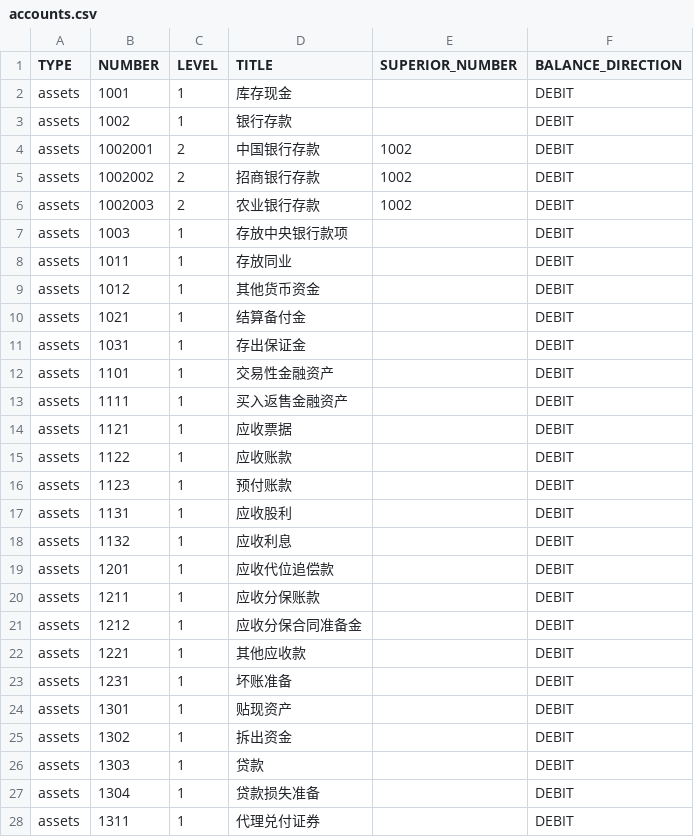
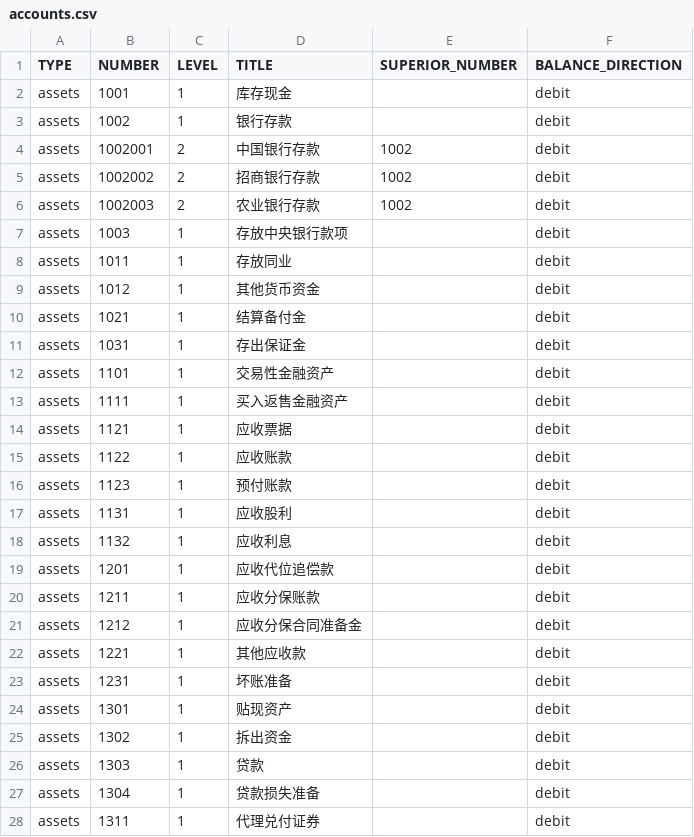
Before and after one commit to fims-proto/fims-proto-ms, a CSV file: dataload/account/accounts.csv, drawn as a sheet; only a part is shown; the diff covers the shown part only.

```diff
--- a/dataload/account/accounts.csv
+++ b/dataload/account/accounts.csv
@@ -1,28 +1,28 @@
 TYPE,NUMBER,LEVEL,TITLE,SUPERIOR_NUMBER,BALANCE_DIRECTION
-assets,1001,1,库存现金,,DEBIT
-assets,1002,1,银行存款,,DEBIT
-assets,1002001,2,中国银行存款,1002,DEBIT
-assets,1002002,2,招商银行存款,1002,DEBIT
-assets,1002003,2,农业银行存款,1002,DEBIT
-assets,1003,1,存放中央银行款项,,DEBIT
-assets,1011,1,存放同业,,DEBIT
-assets,1012,1,其他货币资金,,DEBIT
-assets,1021,1,结算备付金,,DEBIT
-assets,1031,1,存出保证金,,DEBIT
-assets,1101,1,交易性金融资产,,DEBIT
-assets,1111,1,买入返售金融资产,,DEBIT
-assets,1121,1,应收票据,,DEBIT
-assets,1122,1,应收账款,,DEBIT
-assets,1123,1,预付账款,,DEBIT
-assets,1131,1,应收股利,,DEBIT
-assets,1132,1,应收利息,,DEBIT
-assets,1201,1,应收代位追偿款,,DEBIT
-assets,1211,1,应收分保账款,,DEBIT
-assets,1212,1,应收分保合同准备金,,DEBIT
-assets,1221,1,其他应收款,,DEBIT
-assets,1231,1,坏账准备,,DEBIT
-assets,1301,1,贴现资产,,DEBIT
-assets,1302,1,拆出资金,,DEBIT
-assets,1303,1,贷款,,DEBIT
-assets,1304,1,贷款损失准备,,DEBIT
-assets,1311,1,代理兑付证券,,DEBIT
+assets,1001,1,库存现金,,debit
+assets,1002,1,银行存款,,debit
+assets,1002001,2,中国银行存款,1002,debit
+assets,1002002,2,招商银行存款,1002,debit
+assets,1002003,2,农业银行存款,1002,debit
+assets,1003,1,存放中央银行款项,,debit
+assets,1011,1,存放同业,,debit
+assets,1012,1,其他货币资金,,debit
+assets,1021,1,结算备付金,,debit
+assets,1031,1,存出保证金,,debit
+assets,1101,1,交易性金融资产,,debit
+assets,1111,1,买入返售金融资产,,debit
+assets,1121,1,应收票据,,debit
+assets,1122,1,应收账款,,debit
+assets,1123,1,预付账款,,debit
+assets,1131,1,应收股利,,debit
+assets,1132,1,应收利息,,debit
+assets,1201,1,应收代位追偿款,,debit
+assets,1211,1,应收分保账款,,debit
+assets,1212,1,应收分保合同准备金,,debit
+assets,1221,1,其他应收款,,debit
+assets,1231,1,坏账准备,,debit
+assets,1301,1,贴现资产,,debit
+assets,1302,1,拆出资金,,debit
+assets,1303,1,贷款,,debit
+assets,1304,1,贷款损失准备,,debit
+assets,1311,1,代理兑付证券,,debit
```
Also changed, not shown: 94 edited cells elsewhere in this file, 15 other files.
